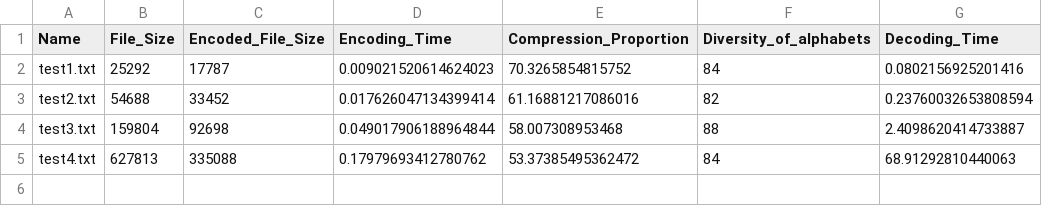
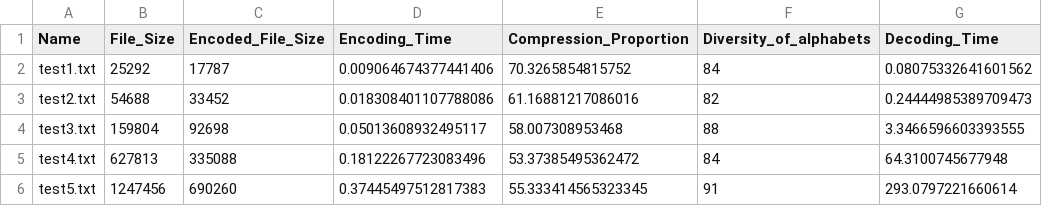
Before and after one commit to jaeho3690/HuffmanEncoding-With-Optimization, a CSV file: testcases/Log/Normal_Huffman_log.csv, drawn as a sheet.

```diff
--- a/testcases/Log/Normal_Huffman_log.csv
+++ b/testcases/Log/Normal_Huffman_log.csv
@@ -1,5 +1,6 @@
 Name,File_Size,Encoded_File_Size,Encoding_Time,Compression_Proportion,Diversity_of_alphabets,Decoding_Time
-test1.txt,25292,17787,0.009021520614624023,70.3265854815752,84,0.0802156925201416
-test2.txt,54688,33452,0.017626047134399414,61.16881217086016,82,0.23760032653808594
-test3.txt,159804,92698,0.049017906188964844,58.007308953468,88,2.4098620414733887
-test4.txt,627813,335088,0.17979693412780762,53.37385495362472,84,68.91292810440063
+test1.txt,25292,17787,0.009064674377441406,70.3265854815752,84,0.08075332641601562
+test2.txt,54688,33452,0.018308401107788086,61.16881217086016,82,0.24444985389709473
+test3.txt,159804,92698,0.05013608932495117,58.007308953468,88,3.3466596603393555
+test4.txt,627813,335088,0.18122267723083496,53.37385495362472,84,64.3100745677948
+test5.txt,1247456,690260,0.37445497512817383,55.333414565323345,91,293.0797221660614
```
Also changed, not shown: testcases/Log/Optimized_Huffman_log.csv, 19 other files.
